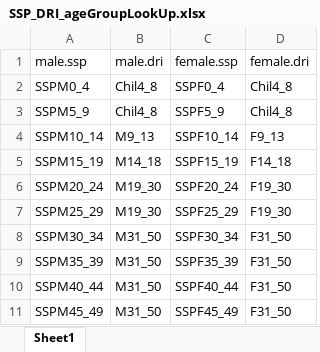
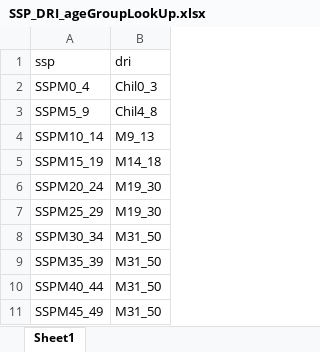
Before and after one commit to GeraldCNelson/nutmod, an Excel workbook: data-raw/NutrientData/SSP_DRI_ageGroupLookUp.xlsx, sheet Sheet1, drawn as a sheet; only a part is shown; values as stored, in another font and other column widths than the file's, no borders; removed rows and columns are numbered as before the commit, all else as after; the diff covers the shown part only; the diff names each change by its address in the sheet, - before the commit and + after, or states it on an @@ line.

```diff
--- a/data-raw/NutrientData/SSP_DRI_ageGroupLookUp.xlsx (sheet Sheet1)
+++ b/data-raw/NutrientData/SSP_DRI_ageGroupLookUp.xlsx (sheet Sheet1)
-column C, rows 2-11: SSPF0_4 | SSPF5_9 | SSPF10_14 | SSPF15_19 | SSPF20_24 | SSPF25_29 | SSPF30_34 | SSPF35_39 | SSPF40_44 | SSPF45_49
-column D, rows 2-11: Chil4_8 | Chil4_8 | F9_13 | F14_18 | F19_30 | F19_30 | F31_50 | F31_50 | F31_50 | F31_50
-row 1: male.ssp | male.dri | female.ssp | female.dri
+row 1: ssp | dri
-B2: Chil4_8
+B2: Chil0_3
```
Also changed, not shown: 24 added rows elsewhere in this sheet, 3 other files.
